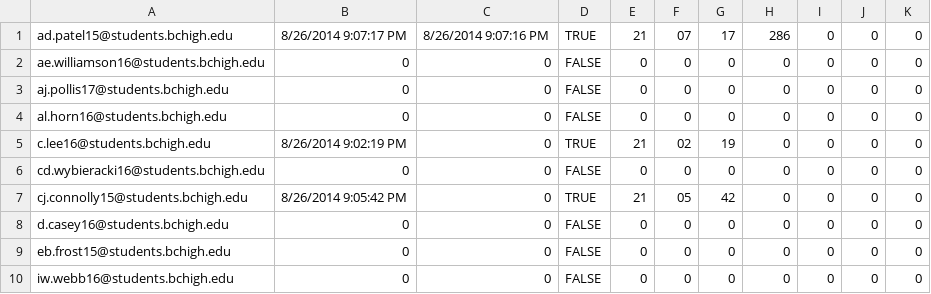
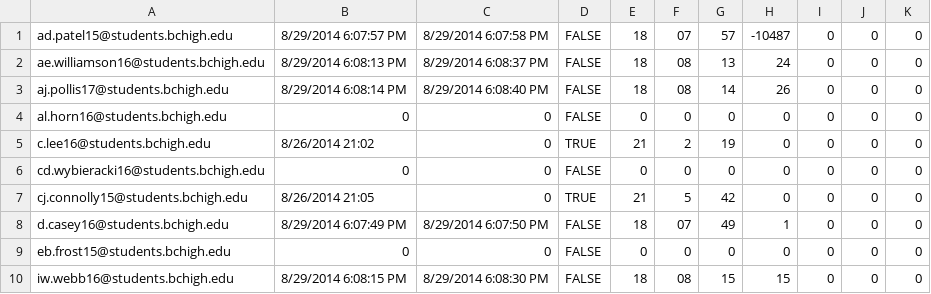
Before and after one commit to prifken/robotics3958, a CSV file: Data/Data.csv, drawn as a sheet; only a part is shown; the diff covers the shown part only.

```diff
--- a/Data/Data.csv
+++ b/Data/Data.csv
@@ -1,10 +1,10 @@
-ad.patel15@students.bchigh.edu,8/26/2014 9:07:17 PM,8/26/2014 9:07:16 PM,TRUE,21,07,17,286,0,0,0
-ae.williamson16@students.bchigh.edu,0,0,FALSE,0,0,0,0,0,0,0
-aj.pollis17@students.bchigh.edu,0,0,FALSE,0,0,0,0,0,0,0
+ad.patel15@students.bchigh.edu,8/29/2014 6:07:57 PM,8/29/2014 6:07:58 PM,FALSE,18,07,57,-10487,0,0,0
+ae.williamson16@students.bchigh.edu,8/29/2014 6:08:13 PM,8/29/2014 6:08:37 PM,FALSE,18,08,13,24,0,0,0
+aj.pollis17@students.bchigh.edu,8/29/2014 6:08:14 PM,8/29/2014 6:08:40 PM,FALSE,18,08,14,26,0,0,0
 al.horn16@students.bchigh.edu,0,0,FALSE,0,0,0,0,0,0,0
-c.lee16@students.bchigh.edu,8/26/2014 9:02:19 PM,0,TRUE,21,02,19,0,0,0,0
+c.lee16@students.bchigh.edu,8/26/2014 21:02,0,TRUE,21,2,19,0,0,0,0
 cd.wybieracki16@students.bchigh.edu,0,0,FALSE,0,0,0,0,0,0,0
-cj.connolly15@students.bchigh.edu,8/26/2014 9:05:42 PM,0,TRUE,21,05,42,0,0,0,0
-d.casey16@students.bchigh.edu,0,0,FALSE,0,0,0,0,0,0,0
+cj.connolly15@students.bchigh.edu,8/26/2014 21:05,0,TRUE,21,5,42,0,0,0,0
+d.casey16@students.bchigh.edu,8/29/2014 6:07:49 PM,8/29/2014 6:07:50 PM,FALSE,18,07,49,1,0,0,0
 eb.frost15@students.bchigh.edu,0,0,FALSE,0,0,0,0,0,0,0
-iw.webb16@students.bchigh.edu,0,0,FALSE,0,0,0,0,0,0,0
+iw.webb16@students.bchigh.edu,8/29/2014 6:08:15 PM,8/29/2014 6:08:30 PM,FALSE,18,08,15,15,0,0,0
```
Also changed, not shown: 27 edited cells elsewhere in this file, 10 other files.
